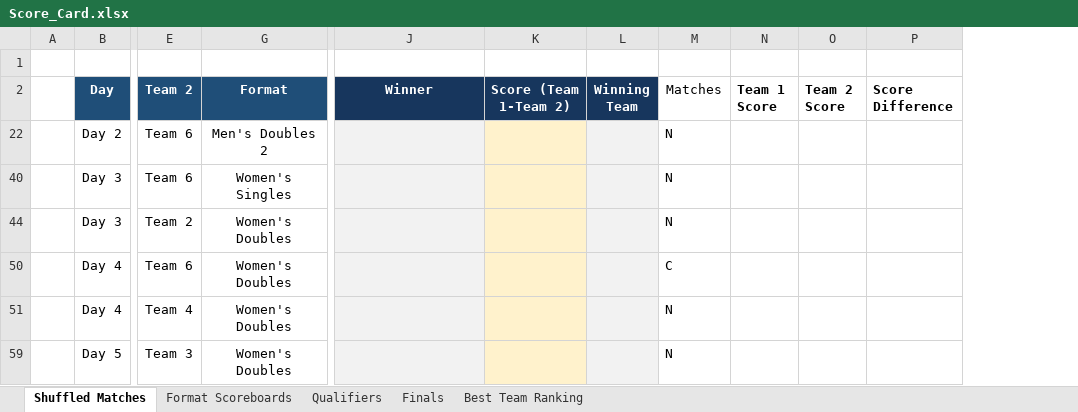
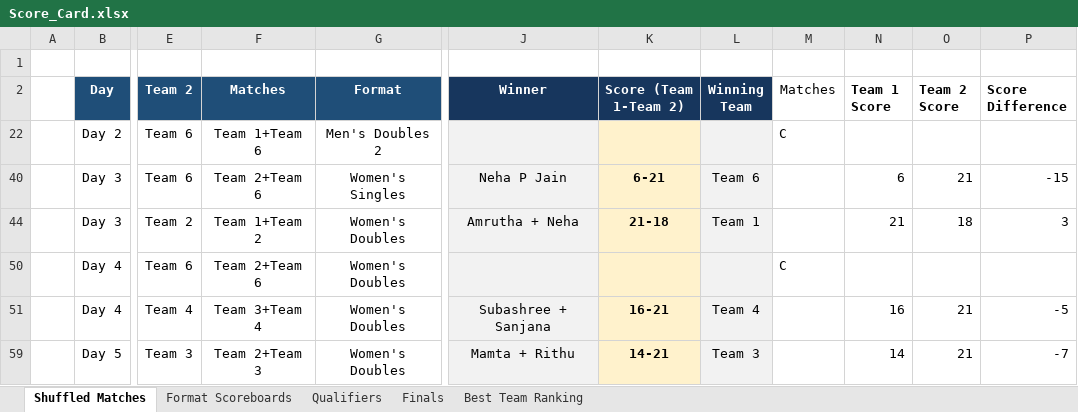
Before and after one commit to caaliakber-art/sdu-tt-tournament, an Excel workbook: scores/Score_Card.xlsx, sheet Shuffled Matches, drawn as a sheet; only a part is shown, gaps mark what is left out; values as stored, in another font and other column widths than the file's, no borders; conditional formats not drawn; the diff covers the shown part only; the diff names each change by its address in the sheet, - before the commit and + after, or states it on an @@ line.

```diff
--- a/scores/Score_Card.xlsx (sheet Shuffled Matches)
+++ b/scores/Score_Card.xlsx (sheet Shuffled Matches)
@@ column F (Matches) unhidden, rows 22-59: Team 1+Team 6 | Team 2+Team 6 | Team 1+Team 2 | Team 2+Team 6 | Team 3+Team 4 | Team 2+Team 3 @@
-M22 (Matches): N
+M22 (Matches): C
-J40 (Winner): (empty)
+J40 (Winner): Neha P Jain
-K40 (Score (Team 1-Team 2)): (empty)
+K40 (Score (Team 1-Team 2)): 6-21
-L40 (Winning Team): (empty)
+L40 (Winning Team): Team 6
-M40 (Matches): N
+M40 (Matches): (empty)
-N40 (Team 1 Score): (empty)
+N40 (Team 1 Score): 6
-O40 (Team 2 Score): (empty)
+O40 (Team 2 Score): 21
-P40 (Score Difference): (empty)
+P40 (Score Difference): -15
-J44 (Winner): (empty)
+J44 (Winner): Amrutha + Neha
-K44 (Score (Team 1-Team 2)): (empty)
+K44 (Score (Team 1-Team 2)): 21-18
-L44 (Winning Team): (empty)
+L44 (Winning Team): Team 1
-M44 (Matches): N
+M44 (Matches): (empty)
-N44 (Team 1 Score): (empty)
+N44 (Team 1 Score): 21
-O44 (Team 2 Score): (empty)
+O44 (Team 2 Score): 18
-P44 (Score Difference): (empty)
+P44 (Score Difference): 3
-J51 (Winner): (empty)
+J51 (Winner): Subashree + Sanjana
-K51 (Score (Team 1-Team 2)): (empty)
+K51 (Score (Team 1-Team 2)): 16-21
-L51 (Winning Team): (empty)
+L51 (Winning Team): Team 4
-M51 (Matches): N
+M51 (Matches): (empty)
-N51 (Team 1 Score): (empty)
+N51 (Team 1 Score): 16
-O51 (Team 2 Score): (empty)
+O51 (Team 2 Score): 21
-P51 (Score Difference): (empty)
+P51 (Score Difference): -5
-J59 (Winner): (empty)
+J59 (Winner): Mamta + Rithu
-K59 (Score (Team 1-Team 2)): (empty)
+K59 (Score (Team 1-Team 2)): 14-21
-L59 (Winning Team): (empty)
+L59 (Winning Team): Team 3
-M59 (Matches): N
+M59 (Matches): (empty)
-N59 (Team 1 Score): (empty)
+N59 (Team 1 Score): 14
-O59 (Team 2 Score): (empty)
+O59 (Team 2 Score): 21
-P59 (Score Difference): (empty)
+P59 (Score Difference): -7
```
Also changed, not shown: 14 edited cells elsewhere in this sheet, sheet Finals, sheet Format Scoreboards, sheet Best Team Ranking, sheet Qualifiers, formulas that keep their value, hidden cells, 7 other files.
